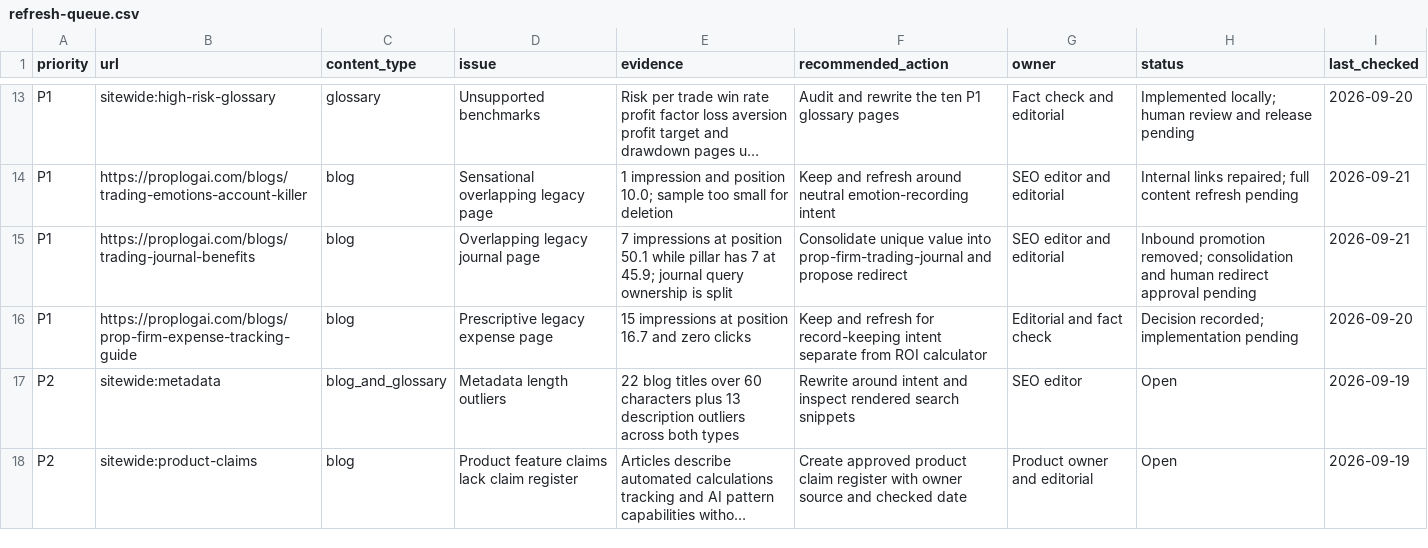
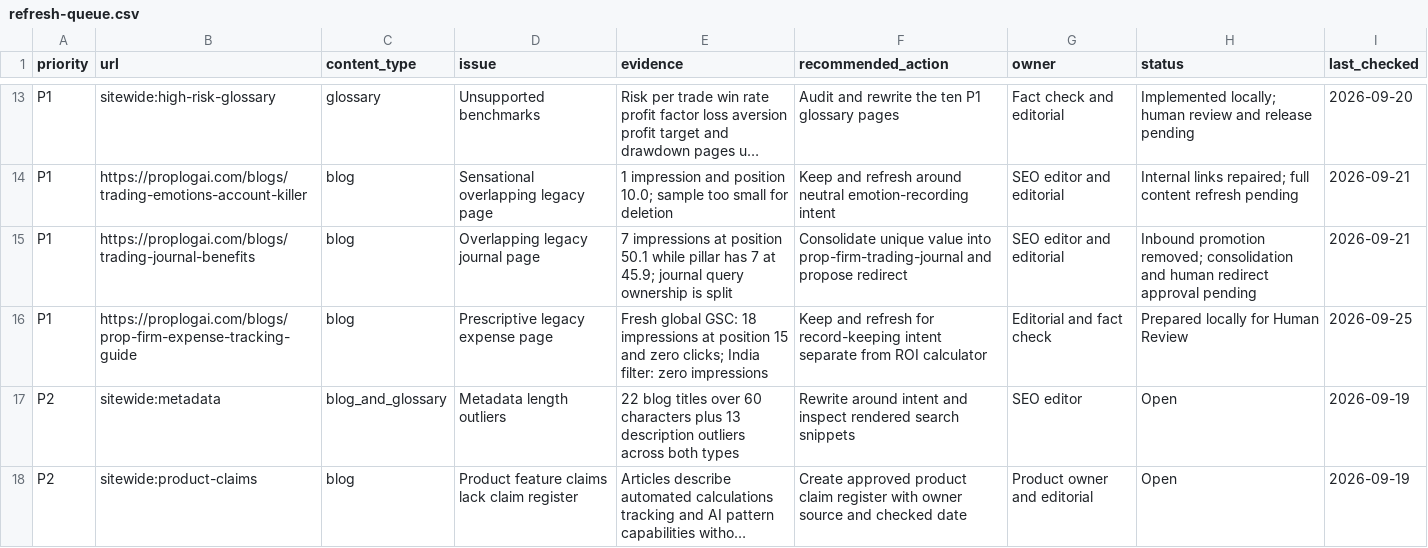
Before and after one commit to hellovickysen/proplogai-content-system, a CSV file: content-map/refresh-queue.csv, drawn as a sheet; only a part is shown, gaps mark what is left out; long unchanged cells end in ….

```diff
--- a/content-map/refresh-queue.csv
+++ b/content-map/refresh-queue.csv
@@ -15,3 +15,3 @@ P1,https://proplogai.com/blogs/trading-emotions-account-killer,blog,Sensational
 P1,https://proplogai.com/blogs/trading-journal-benefits,blog,Overlapping legacy journal page,7 impressions at position 50.1 while pillar has 7 at 45.9; journal query ownership is split,Consolidate unique value into prop-firm-trading-journal and propose redirect,SEO editor and editorial,Inbound promotion removed; consolidation and human redirect approval pending,2026-09-21
-P1,https://proplogai.com/blogs/prop-firm-expense-tracking-guide,blog,Prescriptive legacy expense page,15 impressions at position 16.7 and zero clicks,Keep and refresh for record-keeping intent separate from ROI calculator,Editorial and fact check,Decision recorded; implementation pending,2026-09-20
+P1,https://proplogai.com/blogs/prop-firm-expense-tracking-guide,blog,Prescriptive legacy expense page,Fresh global GSC: 18 impressions at position 15 and zero clicks; India filter: zero impressions,Keep and refresh for record-keeping intent separate from ROI calculator,Editorial and fact check,Prepared locally for Human Review,2026-09-25
 P2,sitewide:metadata,blog_and_glossary,Metadata length outliers,22 blog titles over 60 characters plus 13 description outliers across both types,Rewrite around intent and inspect rendered search snippets,SEO editor,Open,2026-09-19
```
Also changed, not shown: automation/queue.csv, content-map/internal-link-register.csv, 5 other files.
